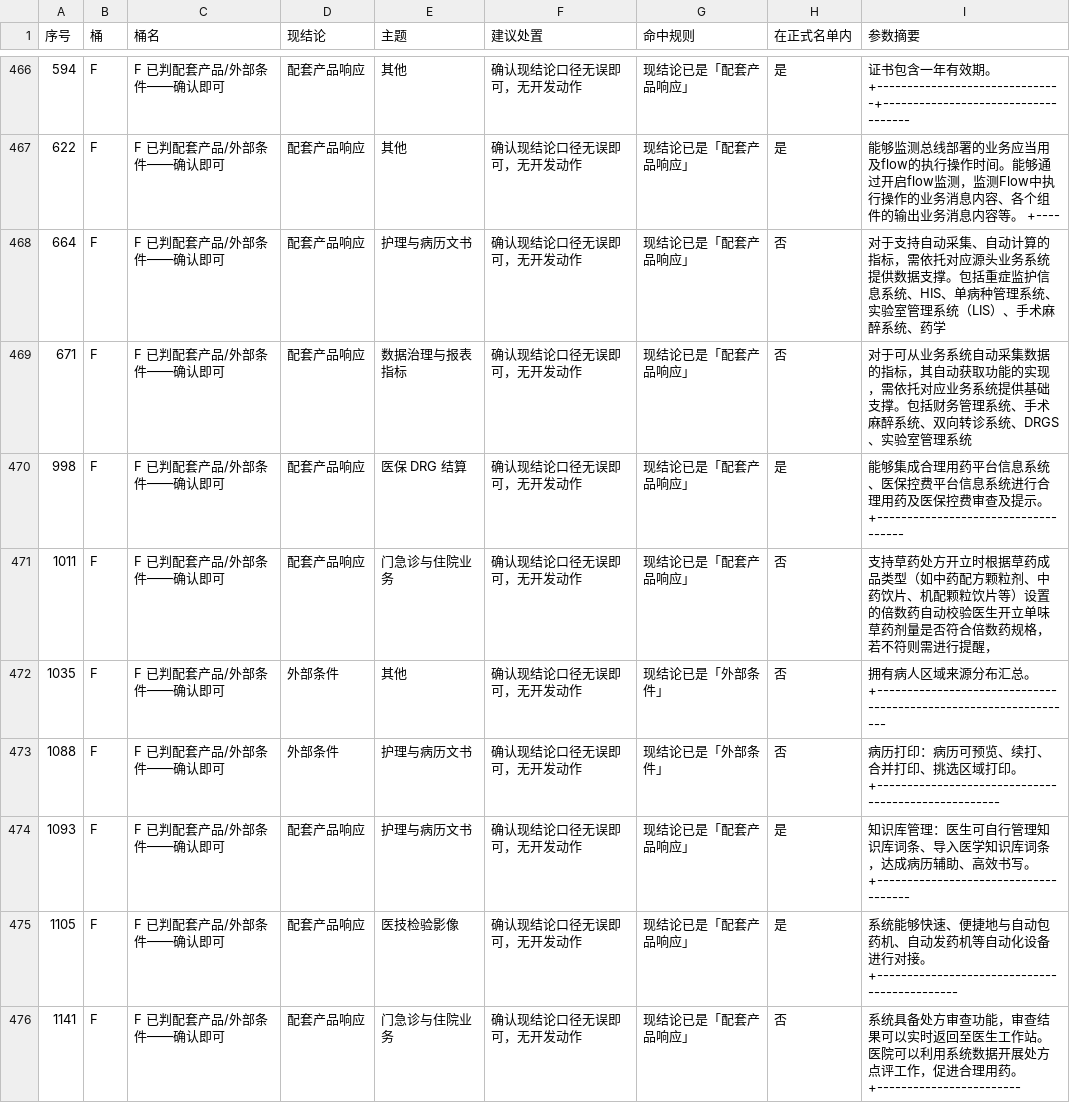
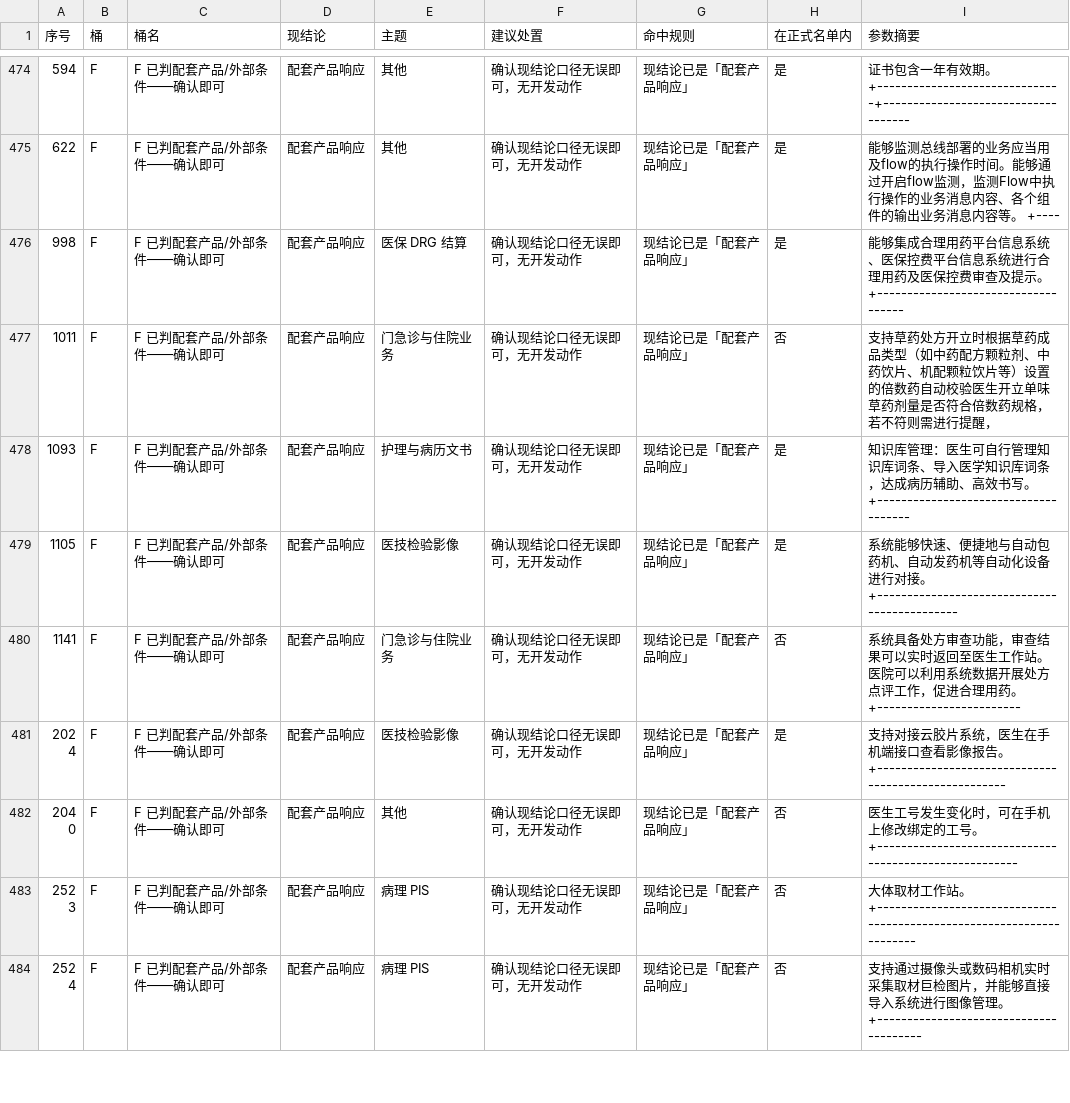
Before and after one commit to xujiann/hip-platform, a CSV file: docs/验收/签认分桶.csv, drawn as a sheet; only a part is shown, gaps mark what is left out; the shorter side is filled out with more unchanged rows; removed rows and columns are numbered as before the commit, all else as after; the diff covers the shown part only; the diff names each change by its address in the sheet, - before the commit and + after, or states it on an @@ line.

```diff
--- a/docs/验收/签认分桶.csv
+++ b/docs/验收/签认分桶.csv
-row 468: 664 | F | F 已判配套产品/外部条件——确认即可 | 配套产品响应 | 护理与病历文书 | 确认现结论口径无误即可，无开发动作 | 现结论已是「配套产品响应」 | 否 | 对于支持自动采集、自动计算的指标，需依托对应源头业务系统提供数据支撑。包括重症监护信息系统、HIS、单病种管理系统、实验室管理系统（LIS）、手术麻醉系统、药学
-row 469: 671 | F | F 已判配套产品/外部条件——确认即可 | 配套产品响应 | 数据治理与报表指标 | 确认现结论口径无误即可，无开发动作 | 现结论已是「配套产品响应」 | 否 | 对于可从业务系统自动采集数据的指标，其自动获取功能的实现，需依托对应业务系统提供基础支撑。包括财务管理系统、手术麻醉系统、双向转诊系统、DRGS、实验室管理系统
-row 472: 1035 | F | F 已判配套产品/外部条件——确认即可 | 外部条件 | 其他 | 确认现结论口径无误即可，无开发动作 | 现结论已是「外部条件」 | 否 | 拥有病人区域来源分布汇总。 +-----------------------------------------------------------------
-row 473: 1088 | F | F 已判配套产品/外部条件——确认即可 | 外部条件 | 护理与病历文书 | 确认现结论口径无误即可，无开发动作 | 现结论已是「外部条件」 | 否 | 病历打印：病历可预览、续打、合并打印、挑选区域打印。 +----------------------------------------------------
```
Also changed, not shown: 8 added rows and 4 removed rows elsewhere in this file, 5 other files.
